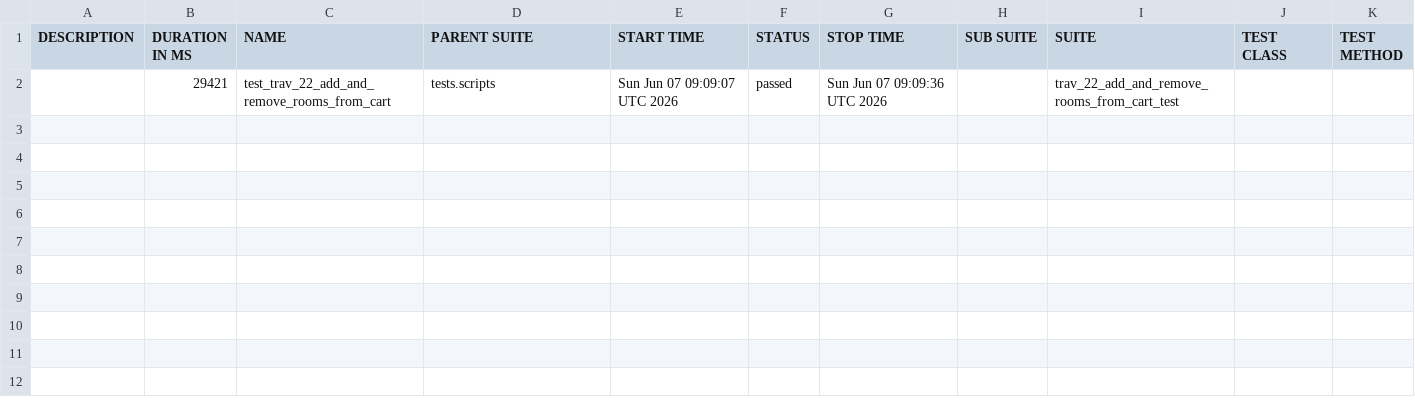
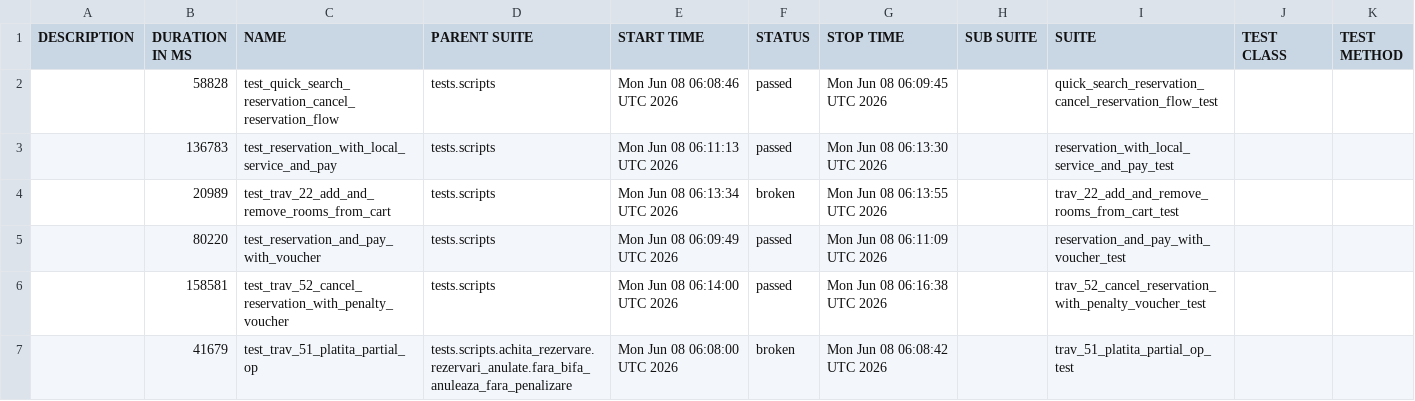
Before and after one commit to gabrielfilipwesrom/qa-reports, a CSV file: data/suites.csv, drawn as a sheet.

```diff
--- a/data/suites.csv
+++ b/data/suites.csv
@@ -1,2 +1,7 @@
 "DESCRIPTION","DURATION IN MS","NAME","PARENT SUITE","START TIME","STATUS","STOP TIME","SUB SUITE","SUITE","TEST CLASS","TEST METHOD"
-"","29421","test_trav_22_add_and_remove_rooms_from_cart","tests.scripts","Sun Jun 07 09:09:07 UTC 2026","passed","Sun Jun 07 09:09:36 UTC 2026","","trav_22_add_and_remove_rooms_from_cart_test","",""
+"","58828","test_quick_search_reservation_cancel_reservation_flow","tests.scripts","Mon Jun 08 06:08:46 UTC 2026","passed","Mon Jun 08 06:09:45 UTC 2026","","quick_search_reservation_cancel_reservation_flow_test","",""
+"","136783","test_reservation_with_local_service_and_pay","tests.scripts","Mon Jun 08 06:11:13 UTC 2026","passed","Mon Jun 08 06:13:30 UTC 2026","","reservation_with_local_service_and_pay_test","",""
+"","20989","test_trav_22_add_and_remove_rooms_from_cart","tests.scripts","Mon Jun 08 06:13:34 UTC 2026","broken","Mon Jun 08 06:13:55 UTC 2026","","trav_22_add_and_remove_rooms_from_cart_test","",""
+"","80220","test_reservation_and_pay_with_voucher","tests.scripts","Mon Jun 08 06:09:49 UTC 2026","passed","Mon Jun 08 06:11:09 UTC 2026","","reservation_and_pay_with_voucher_test","",""
+"","158581","test_trav_52_cancel_reservation_with_penalty_voucher","tests.scripts","Mon Jun 08 06:14:00 UTC 2026","passed","Mon Jun 08 06:16:38 UTC 2026","","trav_52_cancel_reservation_with_penalty_voucher_test","",""
+"","41679","test_trav_51_platita_partial_op","tests.scripts.achita_rezervare.rezervari_anulate.fara_bifa_anuleaza_fara_penalizare","Mon Jun 08 06:08:00 UTC 2026","broken","Mon Jun 08 06:08:42 UTC 2026","","trav_51_platita_partial_op_test","",""
```
Also changed, not shown: 37 other files.
